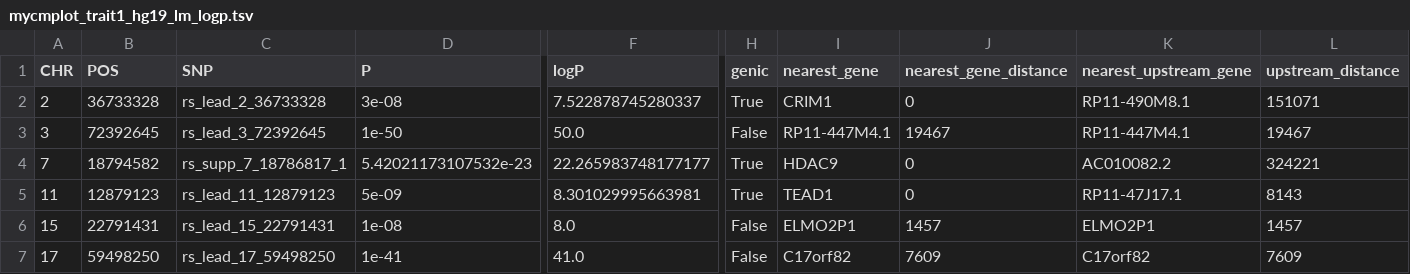
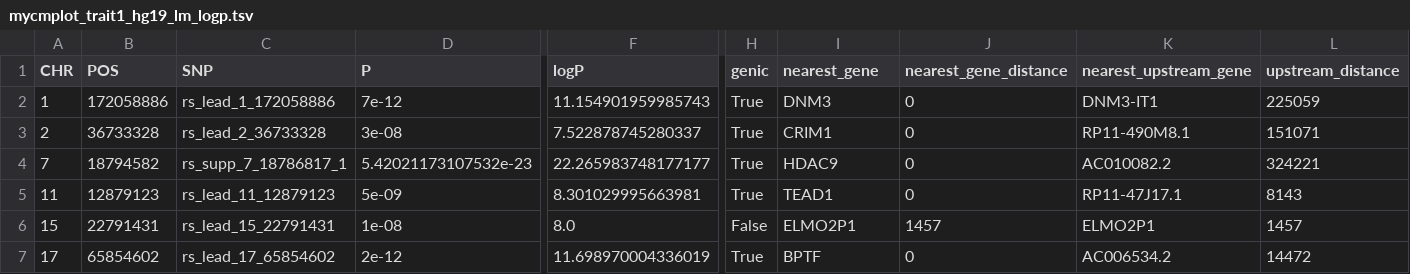
Before and after one commit to esohkevin/pycmplot, a TSV file: docs/img/mycmplot_trait1_hg19_lm_logp.tsv, drawn as a sheet; only a part is shown, gaps mark what is left out; removed rows and columns are numbered as before the commit, all else as after; rows hold the shown columns only; the diff covers the shown part only; the diff names each change by its address in the sheet, - before the commit and + after, or states it on an @@ line.

```diff
--- a/docs/img/mycmplot_trait1_hg19_lm_logp.tsv
+++ b/docs/img/mycmplot_trait1_hg19_lm_logp.tsv
+row 2: 1 | 172058886 | rs_lead_1_172058886 | 7e-12 | 11.154901959985743 | True | DNM3 | 0 | DNM3-IT1 | 225059
-row 3: 3 | 72392645 | rs_lead_3_72392645 | 1e-50 | 50.0 | False | RP11-447M4.1 | 19467 | RP11-447M4.1 | 19467
-B7 (POS): 59498250
+B7 (POS): 65854602
-C7 (SNP): rs_lead_17_59498250
+C7 (SNP): rs_lead_17_65854602
-D7 (P): 1e-41
+D7 (P): 2e-12
-F7 (logP): 41.0
+F7 (logP): 11.698970004336019
-H7 (genic): False
+H7 (genic): True
-I7 (nearest_gene): C17orf82
+I7 (nearest_gene): BPTF
-J7 (nearest_gene_distance): 7609
+J7 (nearest_gene_distance): 0
-K7 (nearest_upstream_gene): C17orf82
+K7 (nearest_upstream_gene): AC006534.2
-L7 (upstream_distance): 7609
+L7 (upstream_distance): 14472
```
Also changed, not shown: 11 edited cells elsewhere in this file, docs/img/multitrack_annotate_trait1_hg19_trait2_hg19_trait3_hg19_trait4_hg38_trait5_hg38_trait6_hg38_lm_logp.tsv, docs/img/multitrack_figsize_trait1_hg19_trait2_hg19_trait3_hg19_trait4_hg38_trait5_hg38_trait6_hg38_lm_logp.tsv, 15 other files.
